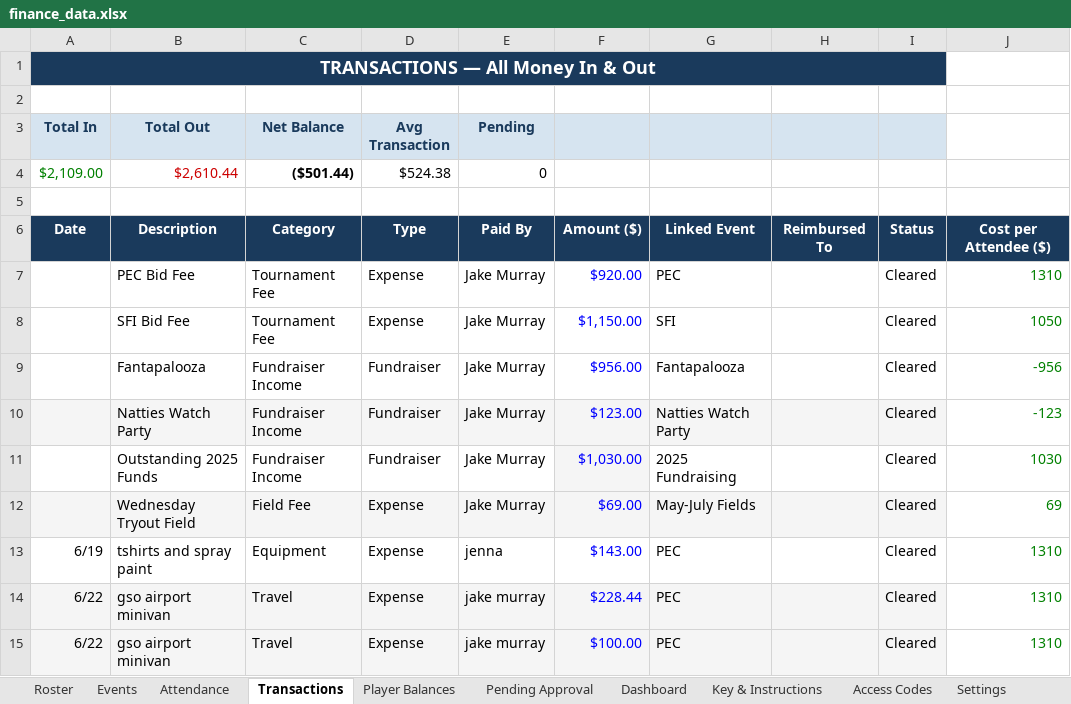
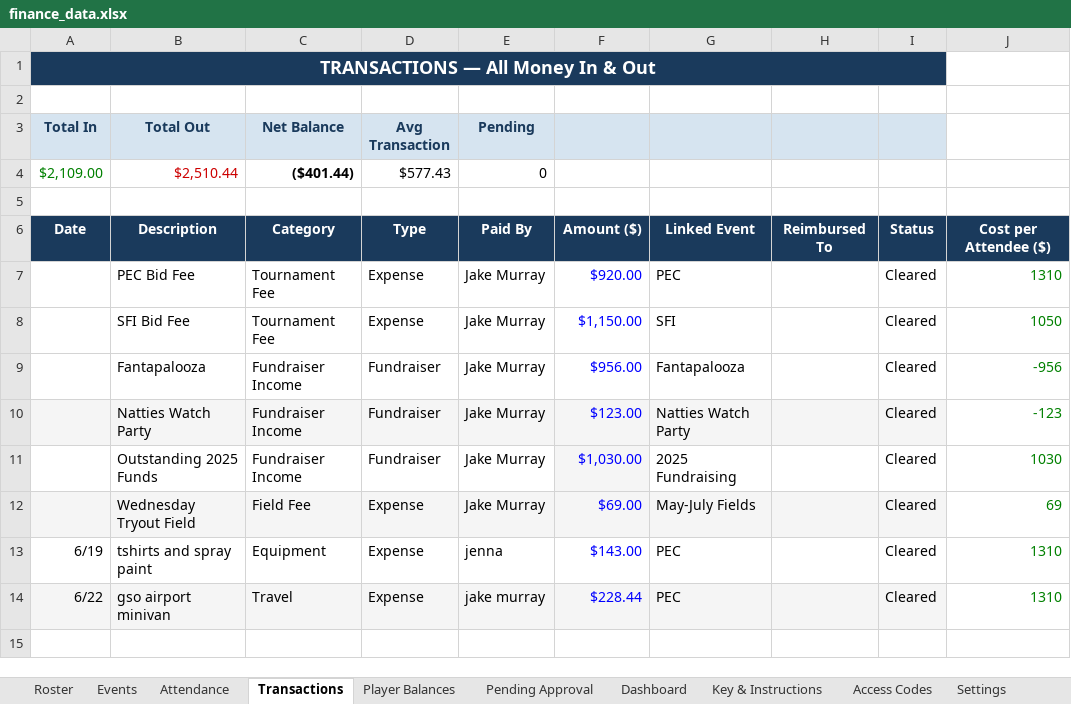
Before and after one commit to jakepmurray/port-finances-26, an Excel workbook: finance_data.xlsx, sheet Transactions, drawn as a sheet; values as stored, in another font and other column widths than the file's, no borders; charts and pictures not drawn; the diff names each change by its address in the sheet, - before the commit and + after, or states it on an @@ line.

Commit message:
fixing van duplicate

```diff
--- a/finance_data.xlsx (sheet Transactions)
+++ b/finance_data.xlsx (sheet Transactions)
-B4 (Total Out): $2,610.44
+B4 (Total Out): $2,510.44
-C4 (Net Balance): ($501.44)
+C4 (Net Balance): ($401.44)
-D4 (Avg Transaction): $524.38
+D4 (Avg Transaction): $577.43
-row 15: 6/22 | gso airport minivan | Travel | Expense | jake murray | $100.00 | PEC |  | Cleared | 1310
```
Also changed, not shown: sheet Player Balances, sheet Attendance, sheet Dashboard.
